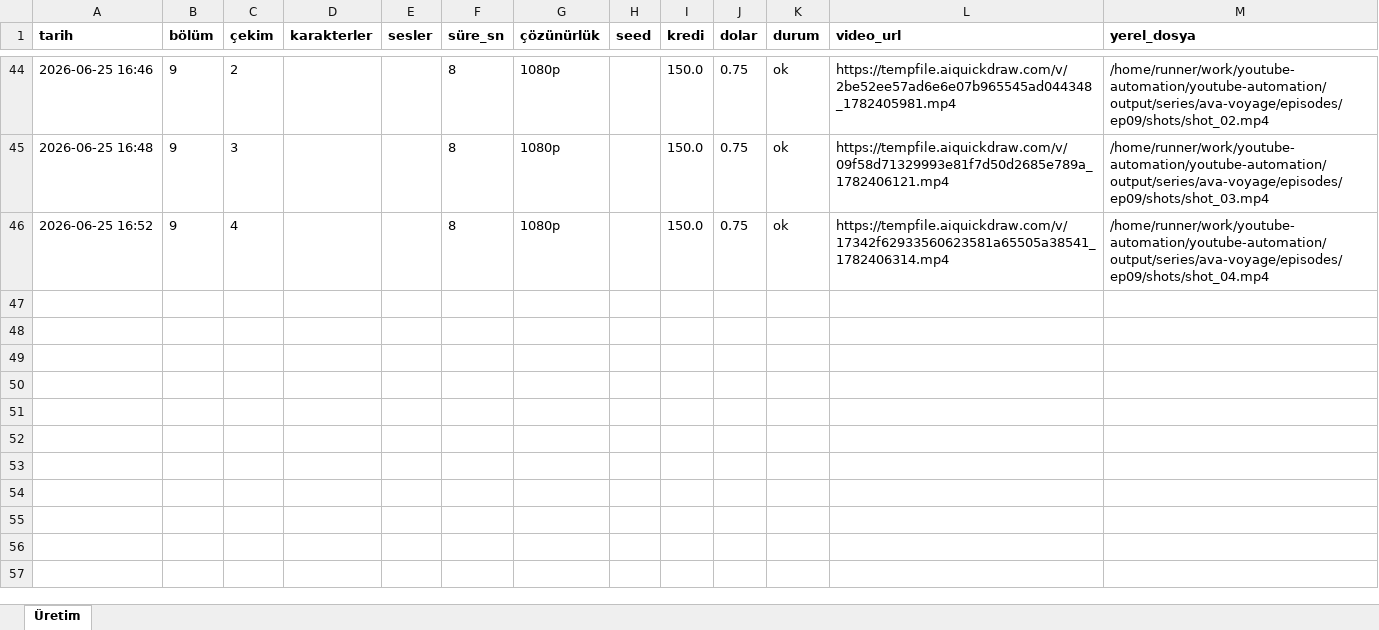
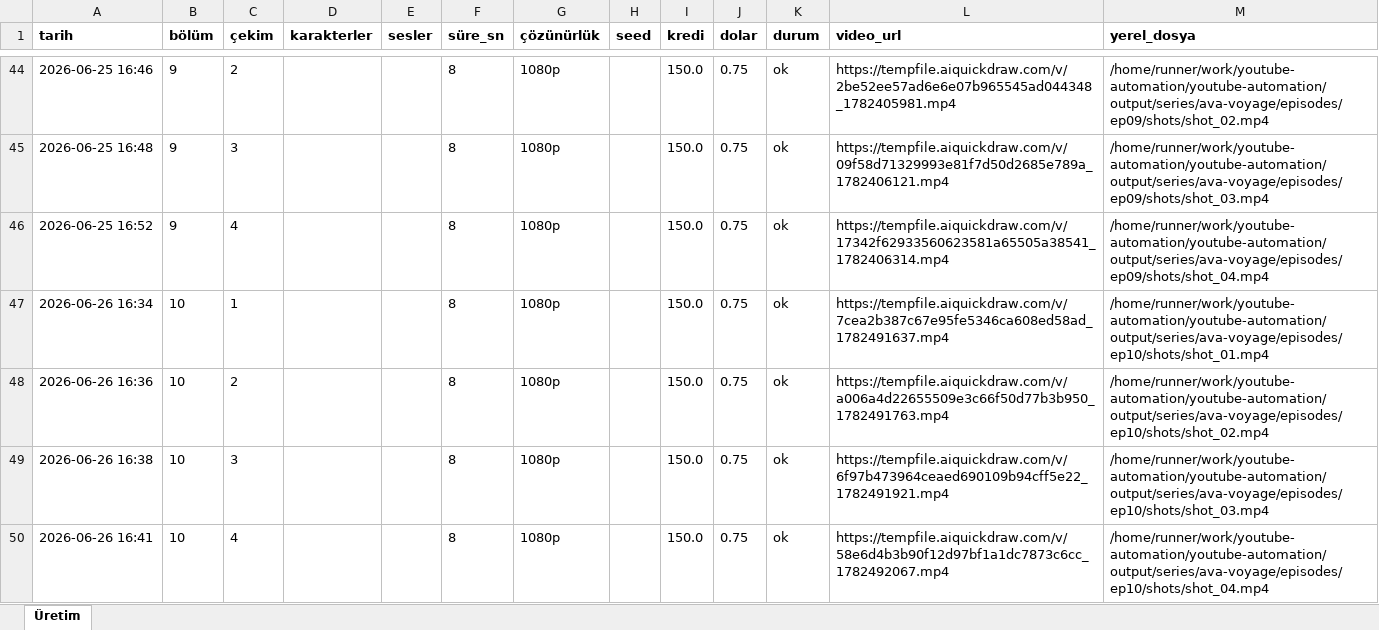
Before and after one commit to Wolkchen00/youtube-automation, an Excel workbook: series_data/ava-voyage/series_log.xlsx, sheet Üretim, drawn as a sheet; only a part is shown, gaps mark what is left out; values as stored, in another font and other column widths than the file's, no borders; the diff names each change by its address in the sheet, - before the commit and + after, or states it on an @@ line.

```diff
--- a/series_data/ava-voyage/series_log.xlsx (sheet Üretim)
+++ b/series_data/ava-voyage/series_log.xlsx (sheet Üretim)
+row 47: 2026-06-26 16:34 | 10 | 1 |  |  | 8 | 1080p |  | 150.0 | 0.75 | ok | https://tempfile.aiquickdraw.com/v/7cea2b387c67e95fe5346ca608ed58ad_1782491637.mp4 | /home/runner/work/youtube-automation/youtube-automation/output/series/ava-voyage/episodes/ep10/shots/shot_01.mp4
+row 48: 2026-06-26 16:36 | 10 | 2 |  |  | 8 | 1080p |  | 150.0 | 0.75 | ok | https://tempfile.aiquickdraw.com/v/a006a4d22655509e3c66f50d77b3b950_1782491763.mp4 | /home/runner/work/youtube-automation/youtube-automation/output/series/ava-voyage/episodes/ep10/shots/shot_02.mp4
+row 49: 2026-06-26 16:38 | 10 | 3 |  |  | 8 | 1080p |  | 150.0 | 0.75 | ok | https://tempfile.aiquickdraw.com/v/6f97b473964ceaed690109b94cff5e22_1782491921.mp4 | /home/runner/work/youtube-automation/youtube-automation/output/series/ava-voyage/episodes/ep10/shots/shot_03.mp4
+row 50: 2026-06-26 16:41 | 10 | 4 |  |  | 8 | 1080p |  | 150.0 | 0.75 | ok | https://tempfile.aiquickdraw.com/v/58e6d4b3b90f12d97bf1a1dc7873c6cc_1782492067.mp4 | /home/runner/work/youtube-automation/youtube-automation/output/series/ava-voyage/episodes/ep10/shots/shot_04.mp4
```
Also changed, not shown: series_data/secrets-anatolia/series_log.xlsx, 4 other files.
